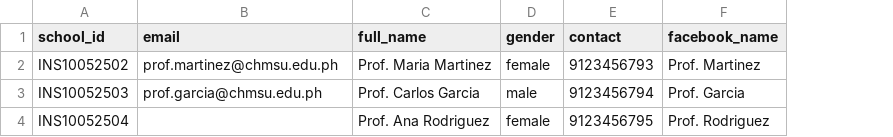
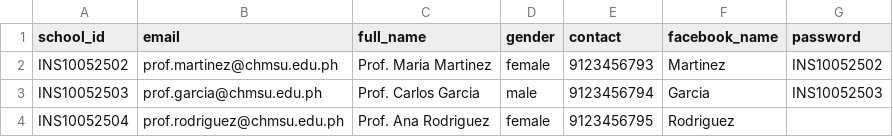
Before and after one commit to Dribsphire/BMADOJT, a CSV file: sample_data/instructors_sample.csv, drawn as a sheet; the diff names each change by its address in the sheet, - before the commit and + after, or states it on an @@ line.

```diff
--- a/sample_data/instructors_sample.csv
+++ b/sample_data/instructors_sample.csv
+column G (password), rows 2-3: INS10052502 | INS10052503
-F2 (facebook_name): Prof. Martinez
+F2 (facebook_name): Martinez
-F3 (facebook_name): Prof. Garcia
+F3 (facebook_name): Garcia
-B4 (email): (empty)
+B4 (email): prof.rodriguez@chmsu.edu.ph
-F4 (facebook_name): Prof. Rodriguez
+F4 (facebook_name): Rodriguez
```
Also changed, not shown: sample_data/students_sample.csv, 54 other files.
